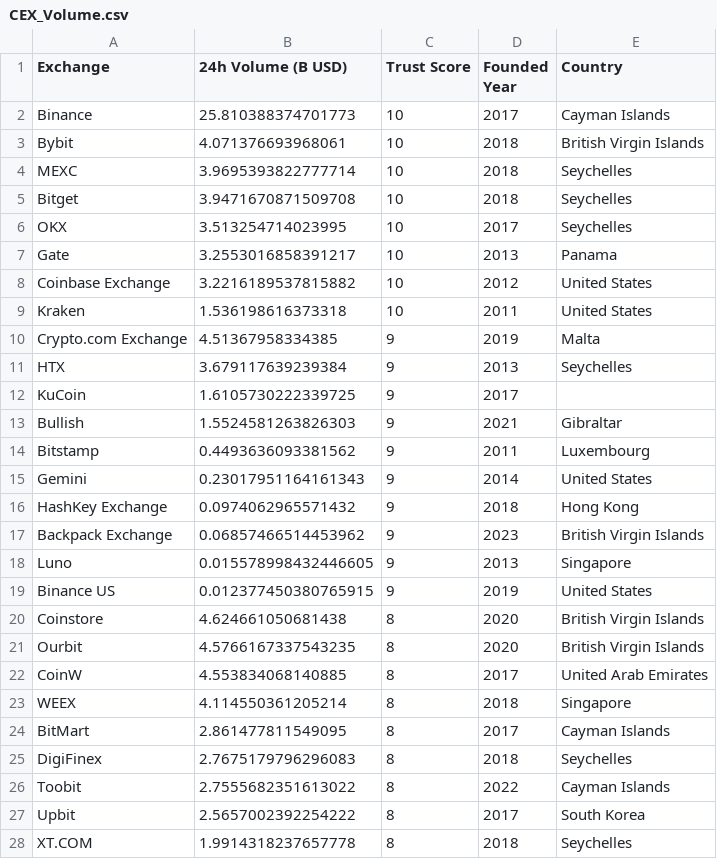
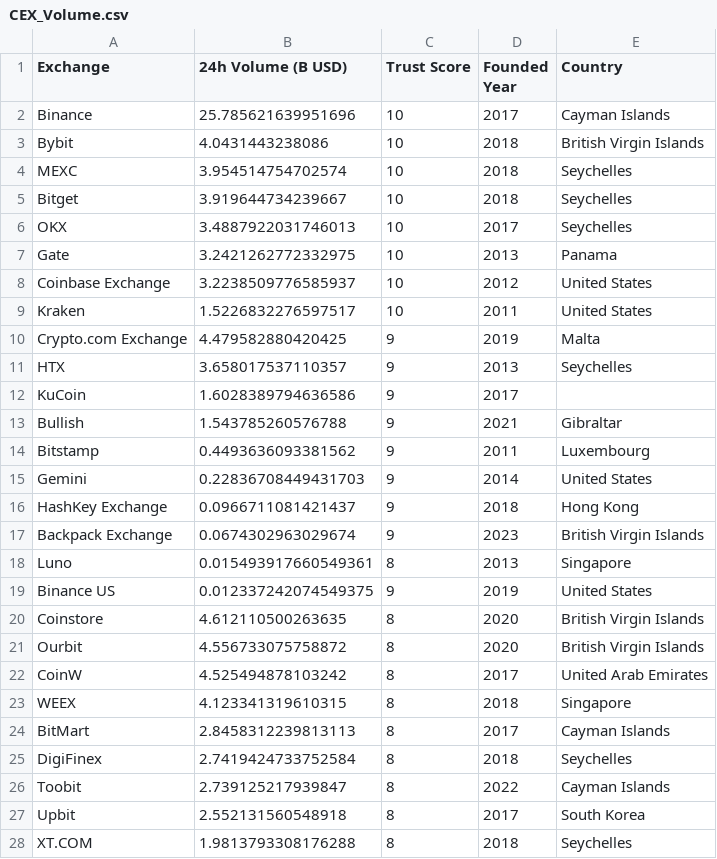
Before and after one commit to Fedric-Reform/MarketDataResearch, a CSV file: CEX_Volume.csv, drawn as a sheet; only a part is shown; the diff covers the shown part only.

```diff
--- a/CEX_Volume.csv
+++ b/CEX_Volume.csv
@@ -1,28 +1,28 @@
 Exchange,24h Volume (B USD),Trust Score,Founded Year,Country
-Binance,25.810388374701773,10,2017,Cayman Islands
-Bybit,4.071376693968061,10,2018,British Virgin Islands
-MEXC,3.9695393822777714,10,2018,Seychelles
-Bitget,3.9471670871509708,10,2018,Seychelles
-OKX,3.513254714023995,10,2017,Seychelles
-Gate,3.2553016858391217,10,2013,Panama
-Coinbase Exchange,3.2216189537815882,10,2012,United States
-Kraken,1.536198616373318,10,2011,United States
-Crypto.com Exchange,4.51367958334385,9,2019,Malta
-HTX,3.679117639239384,9,2013,Seychelles
-KuCoin,1.6105730222339725,9,2017,
-Bullish,1.5524581263826303,9,2021,Gibraltar
+Binance,25.785621639951696,10,2017,Cayman Islands
+Bybit,4.0431443238086,10,2018,British Virgin Islands
+MEXC,3.954514754702574,10,2018,Seychelles
+Bitget,3.919644734239667,10,2018,Seychelles
+OKX,3.4887922031746013,10,2017,Seychelles
+Gate,3.2421262772332975,10,2013,Panama
+Coinbase Exchange,3.2238509776585937,10,2012,United States
+Kraken,1.5226832276597517,10,2011,United States
+Crypto.com Exchange,4.479582880420425,9,2019,Malta
+HTX,3.658017537110357,9,2013,Seychelles
+KuCoin,1.6028389794636586,9,2017,
+Bullish,1.543785260576788,9,2021,Gibraltar
 Bitstamp,0.4493636093381562,9,2011,Luxembourg
-Gemini,0.23017951164161343,9,2014,United States
-HashKey Exchange,0.0974062965571432,9,2018,Hong Kong
-Backpack Exchange ,0.06857466514453962,9,2023,British Virgin Islands
-Luno,0.015578998432446605,9,2013,Singapore
-Binance US,0.012377450380765915,9,2019,United States
-Coinstore,4.624661050681438,8,2020,British Virgin Islands
-Ourbit,4.5766167337543235,8,2020,British Virgin Islands
-CoinW,4.553834068140885,8,2017,United Arab Emirates
-WEEX,4.114550361205214,8,2018,Singapore
-BitMart,2.861477811549095,8,2017,Cayman Islands
-DigiFinex,2.7675179796296083,8,2018,Seychelles
-Toobit,2.7555682351613022,8,2022,Cayman Islands
-Upbit,2.5657002392254222,8,2017,South Korea
-XT.COM,1.9914318237657778,8,2018,Seychelles
+Gemini,0.22836708449431703,9,2014,United States
+HashKey Exchange,0.0966711081421437,9,2018,Hong Kong
+Backpack Exchange ,0.0674302963029674,9,2023,British Virgin Islands
+Luno,0.015493917660549361,8,2013,Singapore
+Binance US,0.012337242074549375,9,2019,United States
+Coinstore,4.612110500263635,8,2020,British Virgin Islands
+Ourbit,4.556733075758872,8,2020,British Virgin Islands
+CoinW,4.525494878103242,8,2017,United Arab Emirates
+WEEX,4.123341319610315,8,2018,Singapore
+BitMart,2.8458312239813113,8,2017,Cayman Islands
+DigiFinex,2.7419424733752584,8,2018,Seychelles
+Toobit,2.739125217939847,8,2022,Cayman Islands
+Upbit,2.552131560548918,8,2017,South Korea
+XT.COM,1.9813793308176288,8,2018,Seychelles
```
Also changed, not shown: 1 added row, 1 removed row and 67 edited cells elsewhere in this file, BTC_priceindicators.csv, ETH_priceindicators.csv.
